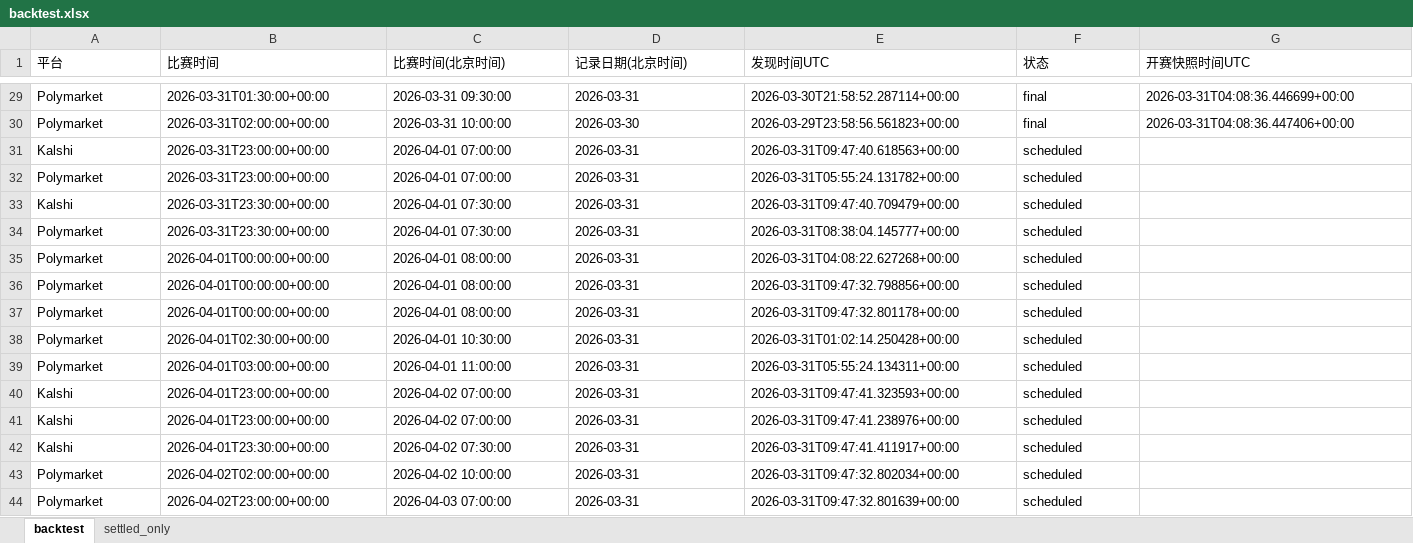
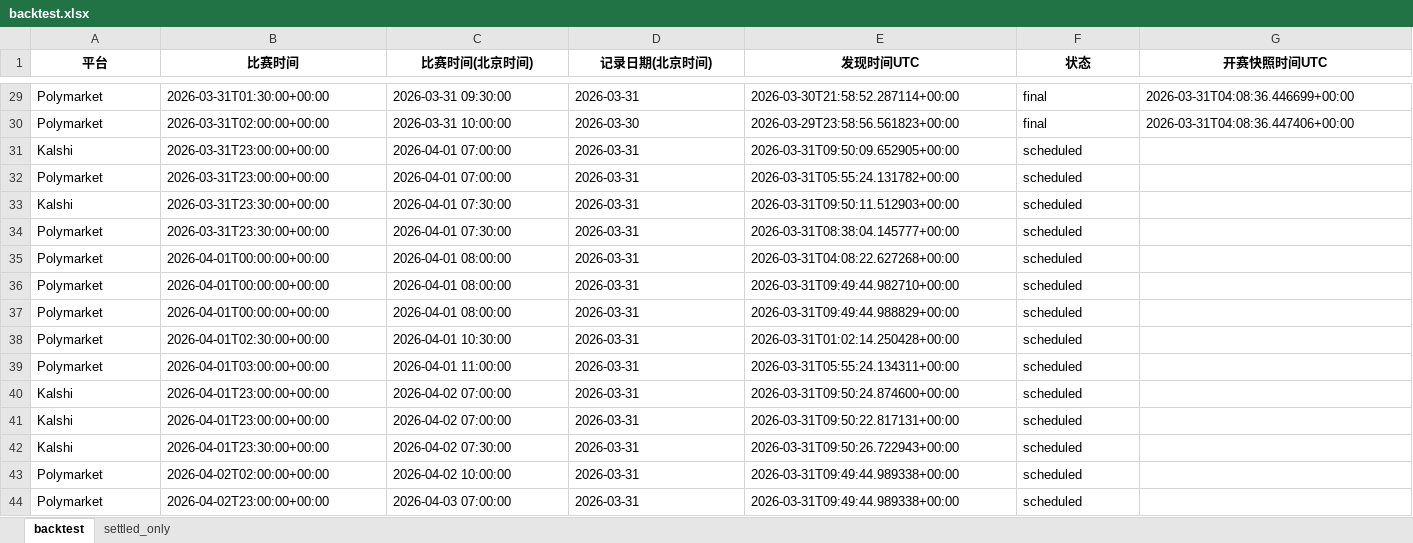
Before and after one commit to Stevensu7/nba-market-study, an Excel workbook: backtest.xlsx, sheet backtest, drawn as a sheet; only a part is shown, gaps mark what is left out; values as stored, in another font and other column widths than the file's, no borders; the diff covers the shown part only; the diff names each change by its address in the sheet, - before the commit and + after, or states it on an @@ line.

```diff
--- a/backtest.xlsx (sheet backtest)
+++ b/backtest.xlsx (sheet backtest)
@@ A1:G1 bold: off → on, alignment: left → center @@
-E31 (发现时间UTC): 2026-03-31T09:47:40.618563+00:00
+E31 (发现时间UTC): 2026-03-31T09:50:09.652905+00:00
-E33 (发现时间UTC): 2026-03-31T09:47:40.709479+00:00
+E33 (发现时间UTC): 2026-03-31T09:50:11.512903+00:00
-E36 (发现时间UTC): 2026-03-31T09:47:32.798856+00:00
+E36 (发现时间UTC): 2026-03-31T09:49:44.982710+00:00
-E37 (发现时间UTC): 2026-03-31T09:47:32.801178+00:00
+E37 (发现时间UTC): 2026-03-31T09:49:44.988829+00:00
-E40 (发现时间UTC): 2026-03-31T09:47:41.323593+00:00
+E40 (发现时间UTC): 2026-03-31T09:50:24.874600+00:00
-E41 (发现时间UTC): 2026-03-31T09:47:41.238976+00:00
+E41 (发现时间UTC): 2026-03-31T09:50:22.817131+00:00
-E42 (发现时间UTC): 2026-03-31T09:47:41.411917+00:00
+E42 (发现时间UTC): 2026-03-31T09:50:26.722943+00:00
-E43 (发现时间UTC): 2026-03-31T09:47:32.802034+00:00
+E43 (发现时间UTC): 2026-03-31T09:49:44.989338+00:00
-E44 (发现时间UTC): 2026-03-31T09:47:32.801639+00:00
+E44 (发现时间UTC): 2026-03-31T09:49:44.989338+00:00
```
Also changed, not shown: cell formats elsewhere in this sheet, sheet settled_only, 2 other files.
